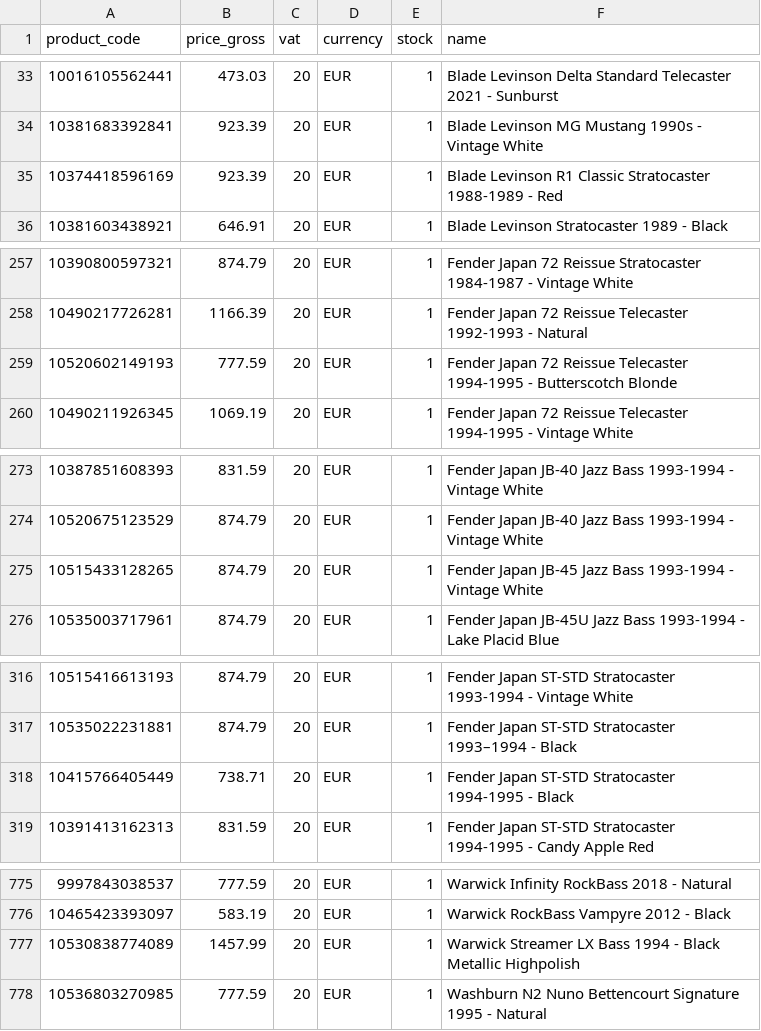
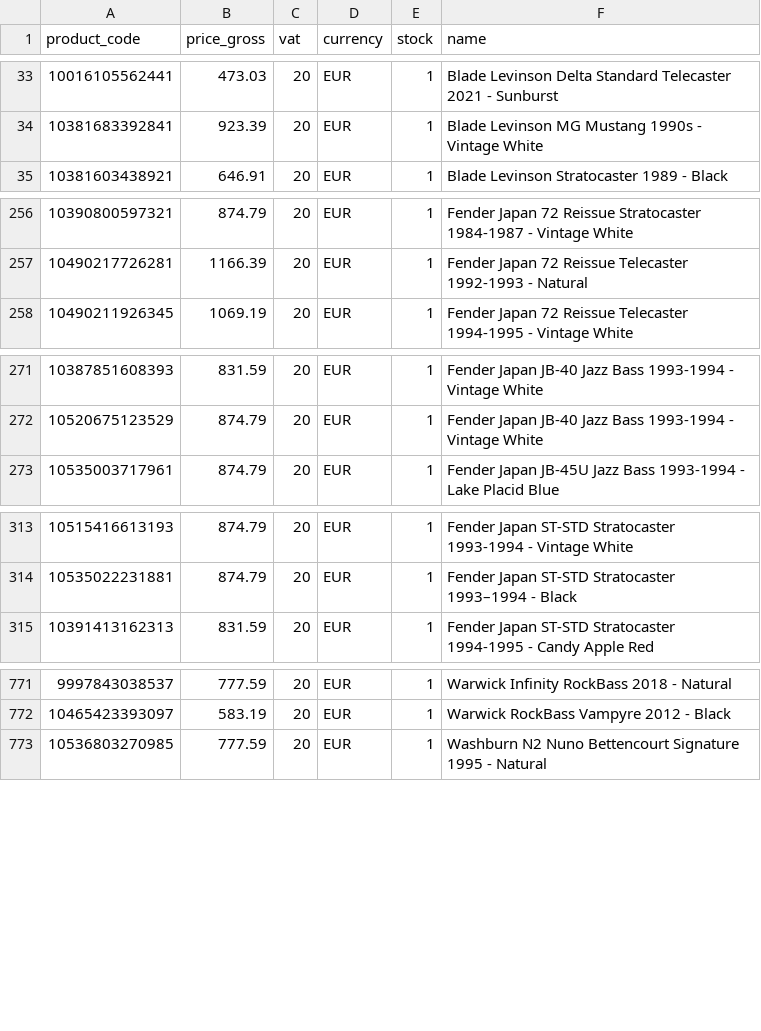
Before and after one commit to brendanrefurbed/supplier-feeds-public, a CSV file: patsguitars_refurbed_import.csv, drawn as a sheet; only a part is shown, gaps mark what is left out.

```diff
--- a/patsguitars_refurbed_import.csv
+++ b/patsguitars_refurbed_import.csv
@@ -34,3 +34,2 @@ product_code;price_gross;vat;currency;stock;name
 10381683392841;923.39;20;EUR;1;Blade Levinson MG Mustang 1990s - Vintage White
-10374418596169;923.39;20;EUR;1;Blade Levinson R1 Classic Stratocaster 1988-1989 - Red
 10381603438921;646.91;20;EUR;1;Blade Levinson Stratocaster 1989 - Black
@@ -258,3 +257,2 @@ product_code;price_gross;vat;currency;stock;name
 10490217726281;1166.39;20;EUR;1;Fender Japan 72 Reissue Telecaster 1992-1993 - Natural
-10520602149193;777.59;20;EUR;1;Fender Japan 72 Reissue Telecaster 1994-1995 - Butterscotch Blonde
 10490211926345;1069.19;20;EUR;1;Fender Japan 72 Reissue Telecaster 1994-1995 - Vintage White
@@ -274,3 +272,2 @@ product_code;price_gross;vat;currency;stock;name
 10520675123529;874.79;20;EUR;1;Fender Japan JB-40 Jazz Bass 1993-1994 - Vintage White
-10515433128265;874.79;20;EUR;1;Fender Japan JB-45 Jazz Bass 1993-1994 - Vintage White
 10535003717961;874.79;20;EUR;1;Fender Japan JB-45U Jazz Bass 1993-1994 - Lake Placid Blue
@@ -317,3 +314,2 @@ product_code;price_gross;vat;currency;stock;name
 10535022231881;874.79;20;EUR;1;Fender Japan ST-STD Stratocaster 1993–1994 - Black
-10415766405449;738.71;20;EUR;1;Fender Japan ST-STD Stratocaster 1994-1995 - Black
 10391413162313;831.59;20;EUR;1;Fender Japan ST-STD Stratocaster 1994-1995 - Candy Apple Red
@@ -776,3 +772,2 @@ product_code;price_gross;vat;currency;stock;name
 10465423393097;583.19;20;EUR;1;Warwick RockBass Vampyre 2012 - Black
-10530838774089;1457.99;20;EUR;1;Warwick Streamer LX Bass 1994 - Black Metallic Highpolish
 10536803270985;777.59;20;EUR;1;Washburn N2 Nuno Bettencourt Signature 1995 - Natural
```
Also changed, not shown: patsguitars_refurbed_import_by_sku.csv.
